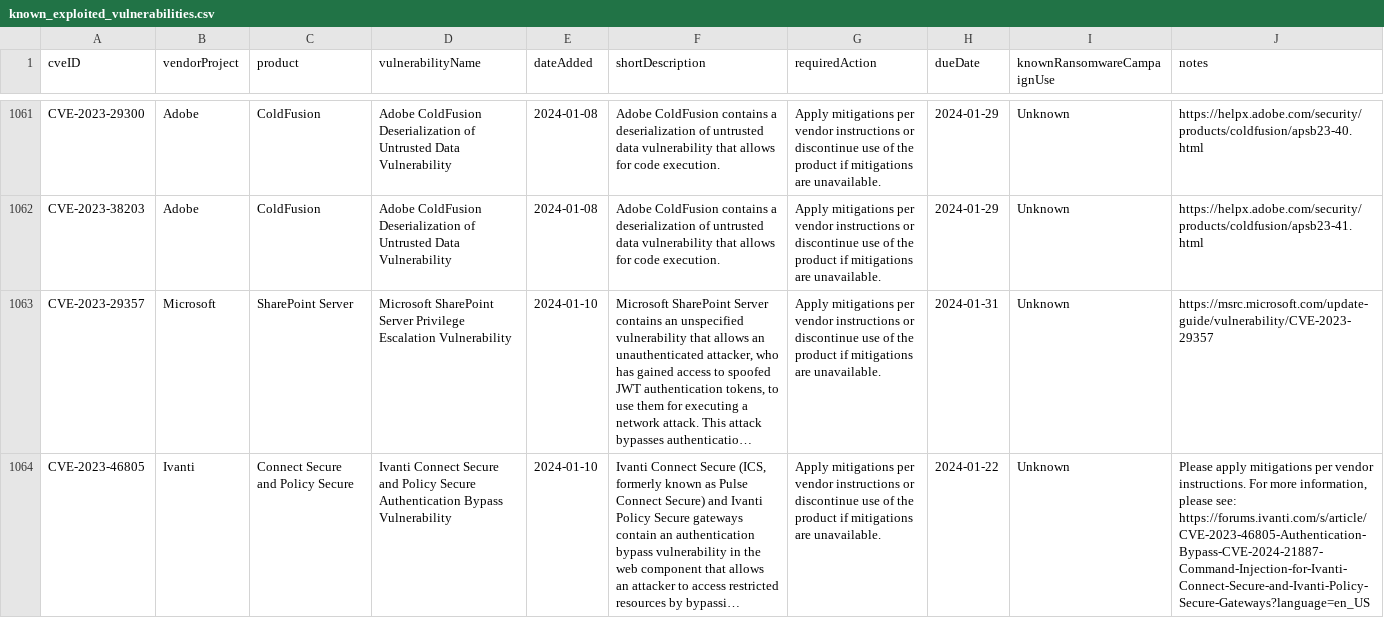
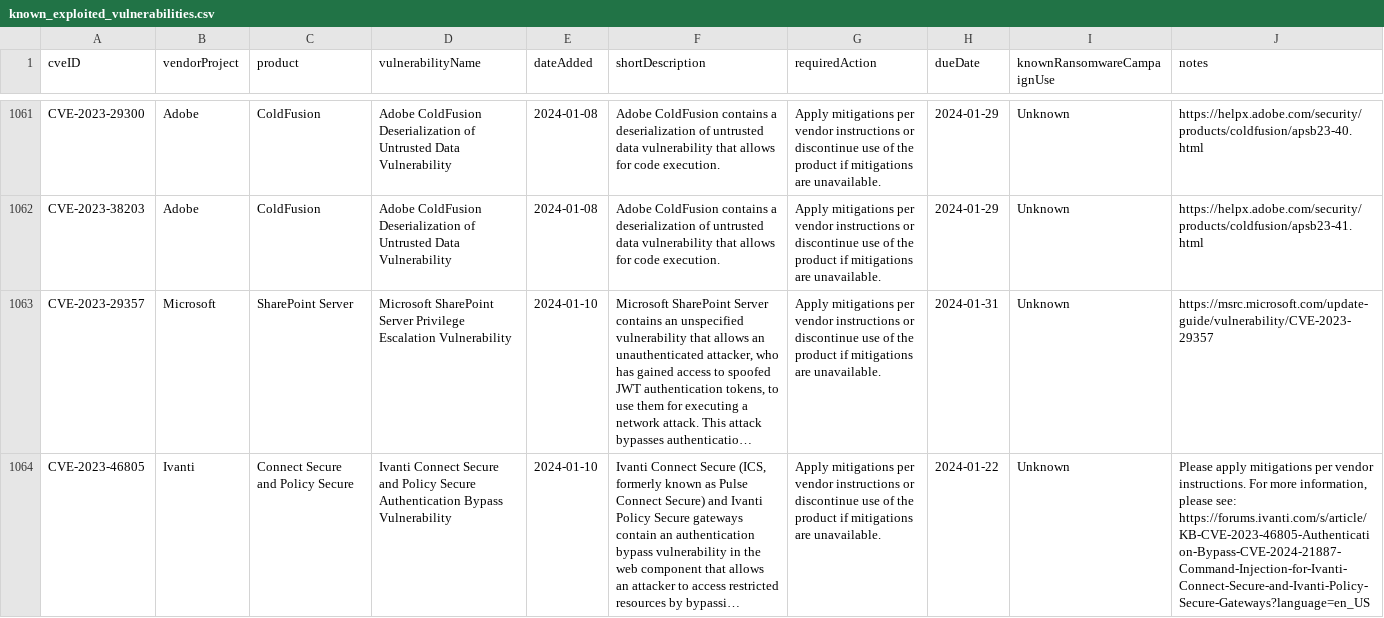
Before and after one commit to e-m-b-a/emba, a CSV file: config/known_exploited_vulnerabilities.csv, drawn as a sheet; only a part is shown, gaps mark what is left out; long unchanged cells end in …; the diff covers the shown part only; the diff names each change by its address in the sheet, - before the commit and + after, or states it on an @@ line.

```diff
--- a/config/known_exploited_vulnerabilities.csv
+++ b/config/known_exploited_vulnerabilities.csv
-J1064 (notes): …please see: https://forums.ivanti.com/s/article/CVE-2023-46805-Authentication-Bypass-CVE-2024-21887-Command-Injection-for-Ivanti-Connect-Secure-and-Ivanti-Policy-Secure-Gateways?language=en_US
+J1064 (notes): …please see: https://forums.ivanti.com/s/article/KB-CVE-2023-46805-Authentication-Bypass-CVE-2024-21887-Command-Injection-for-Ivanti-Connect-Secure-and-Ivanti-Policy-Secure-Gateways?language=en_US
```
Also changed, not shown: 2 added rows and 2 edited cells elsewhere in this file.
